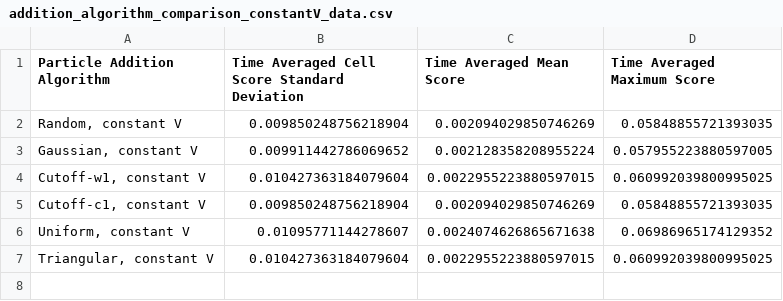
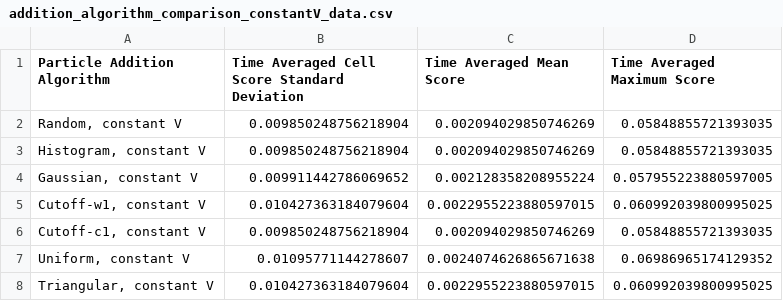
Before and after one commit to geodynamics/aspect, a CSV file: benchmarks/particle_distribution/addition_algorithm_comparison_constantV_data.csv, drawn as a sheet; the diff names each change by its address in the sheet, - before the commit and + after, or states it on an @@ line.

```diff
--- a/benchmarks/particle_distribution/addition_algorithm_comparison_constantV_data.csv
+++ b/benchmarks/particle_distribution/addition_algorithm_comparison_constantV_data.csv
+row 3: Histogram, constant V | 0.009850248756218904 | 0.002094029850746269 | 0.05848855721393035
```
Also changed, not shown: benchmarks/particle_distribution/addition_algorithm_comparison_oscillatingV_data.csv, 6 other files.
